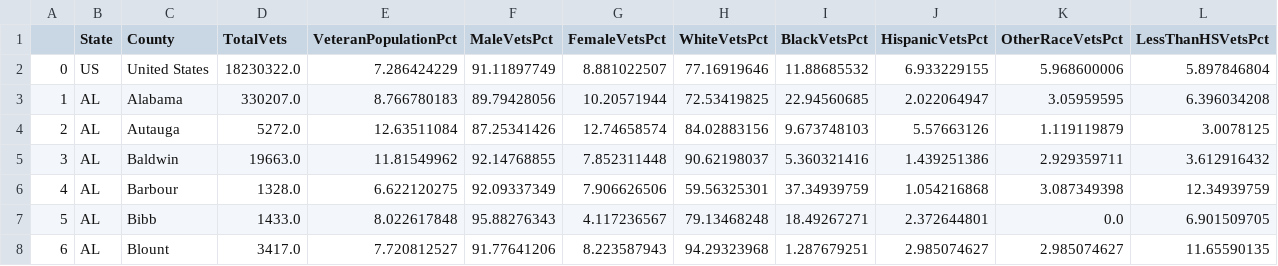
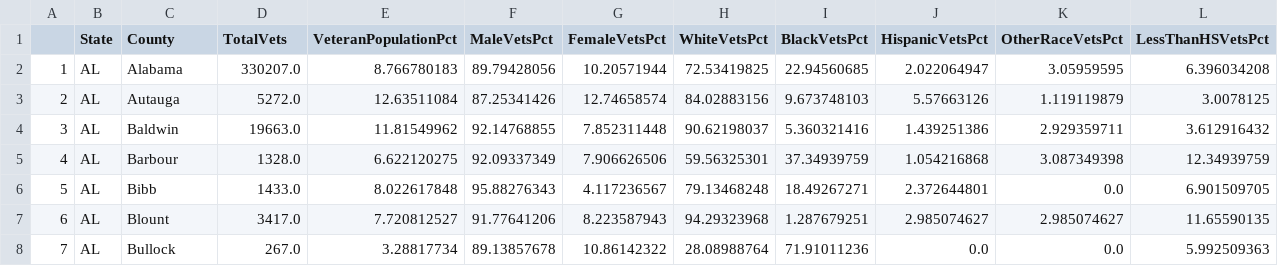
Before and after one commit to staceycatherine/Final_Project, a CSV file: Resources/sorted_veterans_data.csv, drawn as a sheet; only a part is shown; the shorter side is filled out with more unchanged rows; rows hold the shown columns only; the diff names each change by its address in the sheet, - before the commit and + after, or states it on an @@ line.

```diff
--- a/Resources/sorted_veterans_data.csv
+++ b/Resources/sorted_veterans_data.csv
-row 2: 0 | US | United States | 18230322.0 | 7.286424229 | 91.11897749 | 8.881022507 | 77.16919646 | 11.88685532 | 6.933229155 | 5.968600006 | 5.897846804
```
Also changed, not shown: Resources/reduced_people_data.csv, 5 other files.
